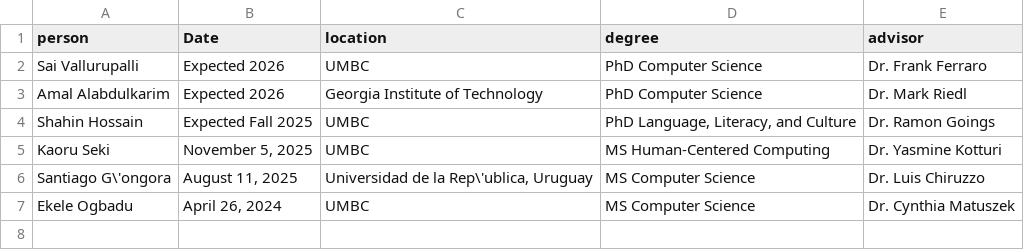
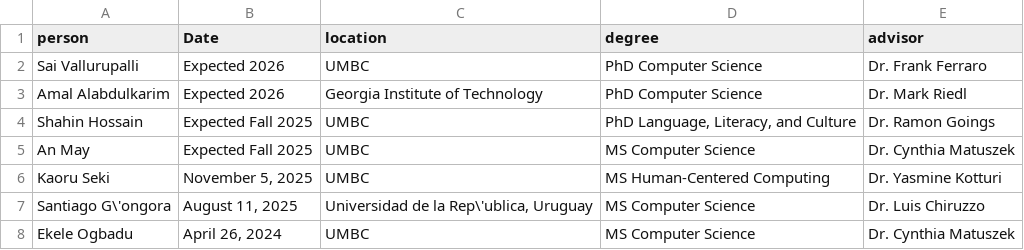
Before and after one commit to lara-martin/CV, a CSV file: cv/committee.csv, drawn as a sheet; the diff names each change by its address in the sheet, - before the commit and + after, or states it on an @@ line.

```diff
--- a/cv/committee.csv
+++ b/cv/committee.csv
+row 5: An May | Expected Fall 2025 | UMBC | MS Computer Science | Dr. Cynthia Matuszek
```
Also changed, not shown: cv/grants.csv, cv/mentoring.csv, 7 other files.
